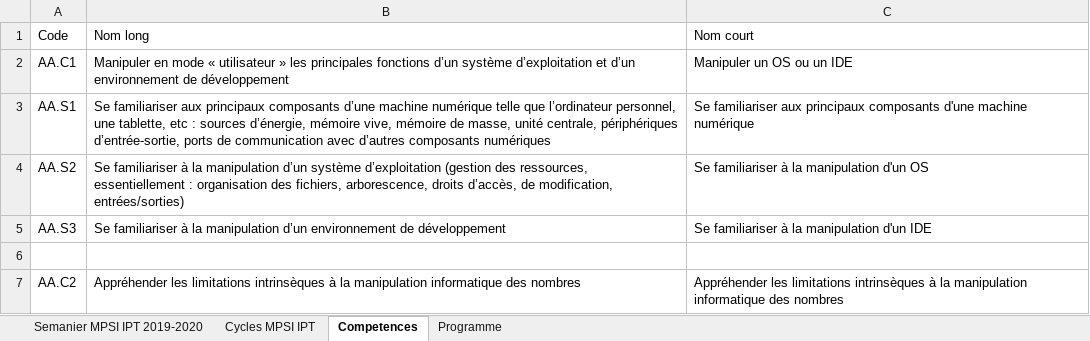
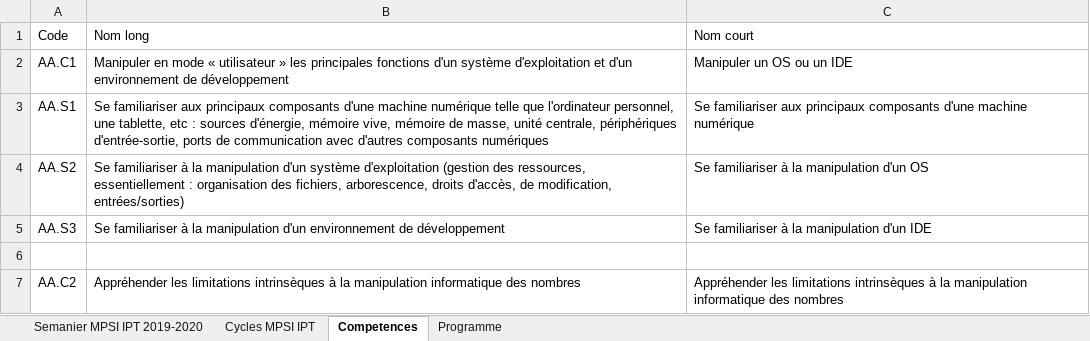
Before and after one commit to xpessoles/Informatique_MPSI, an Excel workbook: progression_2019_2020_IPT_MPSI.xlsx, sheet Competences, drawn as a sheet; only a part is shown; values as stored, in another font and other column widths than the file's, no borders; the diff covers the shown part only; the diff names each change by its address in the sheet, - before the commit and + after, or states it on an @@ line.

```diff
--- a/progression_2019_2020_IPT_MPSI.xlsx (sheet Competences)
+++ b/progression_2019_2020_IPT_MPSI.xlsx (sheet Competences)
-B2: …principales fonctions d’un système d’exploitation et d’un environnement de…
+B2: …principales fonctions d'un système d'exploitation et d'un environnement de…
-B3: …principaux composants d’une machine numérique telle que l’ordinateur personnel, une tablette, etc : sources d’énergie, mémoire vive, mémoire de masse, unité centrale, périphériques d’entrée-sortie, ports de communication avec d’autres composants numériques
+B3: …principaux composants d'une machine numérique telle que l'ordinateur personnel, une tablette, etc : sources d'énergie, mémoire vive, mémoire de masse, unité centrale, périphériques d'entrée-sortie, ports de communication avec d'autres composants numériques
-B4: …la manipulation d’un système d’exploitation (gestion des ressources, essentiellement : organisation des fichiers, arborescence, droits d’accès, de modification,…
+B4: …la manipulation d'un système d'exploitation (gestion des ressources, essentiellement : organisation des fichiers, arborescence, droits d'accès, de modification,…
-B5: …la manipulation d’un environnement de…
+B5: …la manipulation d'un environnement de…
```
Also changed, not shown: 47 edited cells elsewhere in this sheet, 40 other files.
